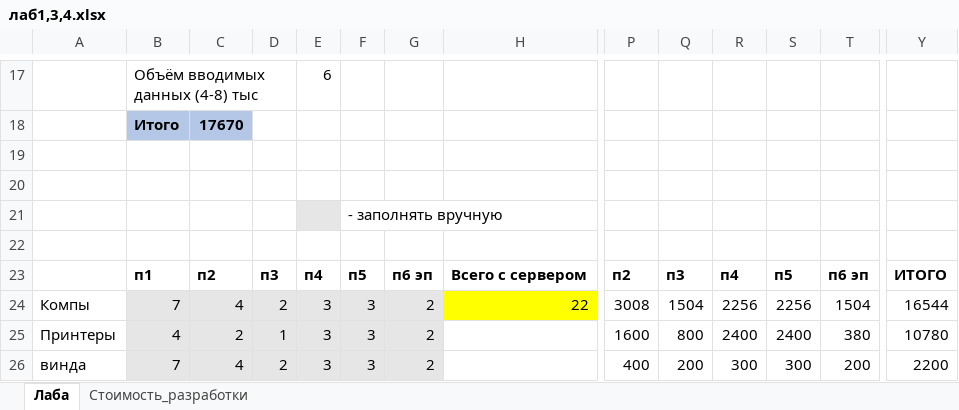
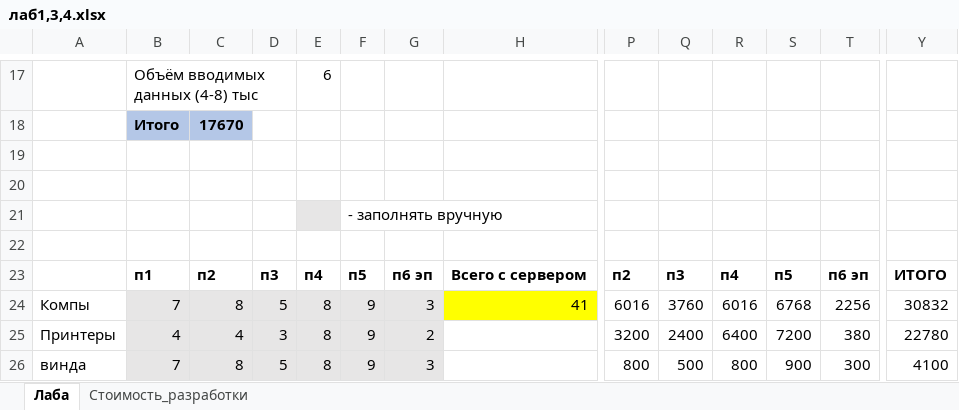
Before and after one commit to meesery/PAS, an Excel workbook: Zaoch/28/лаб1,3,4.xlsx, sheet Лаба, drawn as a sheet; only a part is shown, gaps mark what is left out; values as stored, in another font and other column widths than the file's, no borders; the diff covers the shown part only; the diff names each change by its address in the sheet, - before the commit and + after, or states it on an @@ line.

```diff
--- a/Zaoch/28/лаб1,3,4.xlsx (sheet Лаба)
+++ b/Zaoch/28/лаб1,3,4.xlsx (sheet Лаба)
-C24: 4
+C24: 8
-D24: 2
+D24: 5
-E24:E26: 3
+E24:E26: 8
-F24:F26: 3
+F24:F26: 9
-G24: 2
+G24: 3
-H24: 22
+H24: 41
-P24: 3008
+P24: 6016
-Q24: 1504
+Q24: 3760
-R24: 2256
+R24: 6016
-S24: 2256
+S24: 6768
-T24: 1504
+T24: 2256
-Y24: 16544
+Y24: 30832
-C25: 2
+C25: 4
-D25: 1
+D25: 3
-P25: 1600
+P25: 3200
-Q25: 800
+Q25: 2400
-R25: 2400
+R25: 6400
-S25: 2400
+S25: 7200
-Y25: 10780
+Y25: 22780
-C26: 4
+C26: 8
-D26: 2
+D26: 5
-G26: 2
+G26: 3
-P26: 400
+P26: 800
-Q26: 200
+Q26: 500
-R26: 300
+R26: 800
-S26: 300
+S26: 900
-T26: 200
+T26: 300
-Y26: 2200
+Y26: 4100
```
Also changed, not shown: 4 added rows, 4 removed rows and 17 edited cells elsewhere in this sheet, 5 other files.
